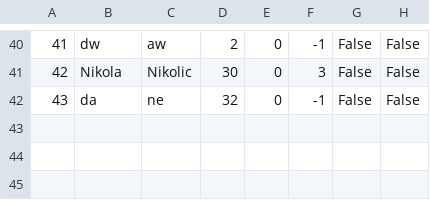
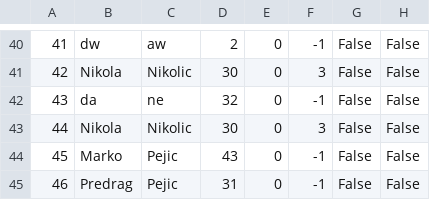
Before and after one commit to kzi-nastava/sims-ra-2024-group-2-team-d, a CSV file: Resources/Data/tourists.csv, drawn as a sheet; only a part is shown, gaps mark what is left out.

```diff
--- a/Resources/Data/tourists.csv
+++ b/Resources/Data/tourists.csv
@@ -42 +42,4 @@
 43|da|ne|32|0|-1|False|False
+44|Nikola|Nikolic|30|0|3|False|False
+45|Marko|Pejic|43|0|-1|False|False
+46|Predrag|Pejic|31|0|-1|False|False
```
Also changed, not shown: Resources/Data/tourRequest.csv, 14 other files.
